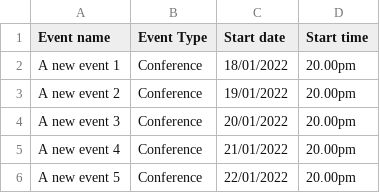
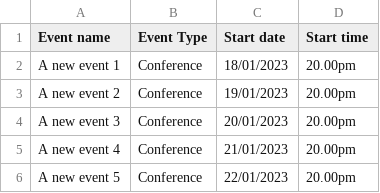
Before and after one commit to roman-y-korolev/Compucorp, a CSV file: csv/loaded/events/Events2.csv, drawn as a sheet.

```diff
--- a/csv/loaded/events/Events2.csv
+++ b/csv/loaded/events/Events2.csv
@@ -1,6 +1,6 @@
 Event name,Event Type,Start date,Start time
-A new event 1,Conference,18/01/2022,20.00pm
-A new event 2,Conference,19/01/2022,20.00pm
-A new event 3,Conference,20/01/2022,20.00pm
-A new event 4,Conference,21/01/2022,20.00pm
-A new event 5,Conference,22/01/2022,20.00pm
+A new event 1,Conference,18/01/2023,20.00pm
+A new event 2,Conference,19/01/2023,20.00pm
+A new event 3,Conference,20/01/2023,20.00pm
+A new event 4,Conference,21/01/2023,20.00pm
+A new event 5,Conference,22/01/2023,20.00pm
```
Also changed, not shown: 2 other files.
